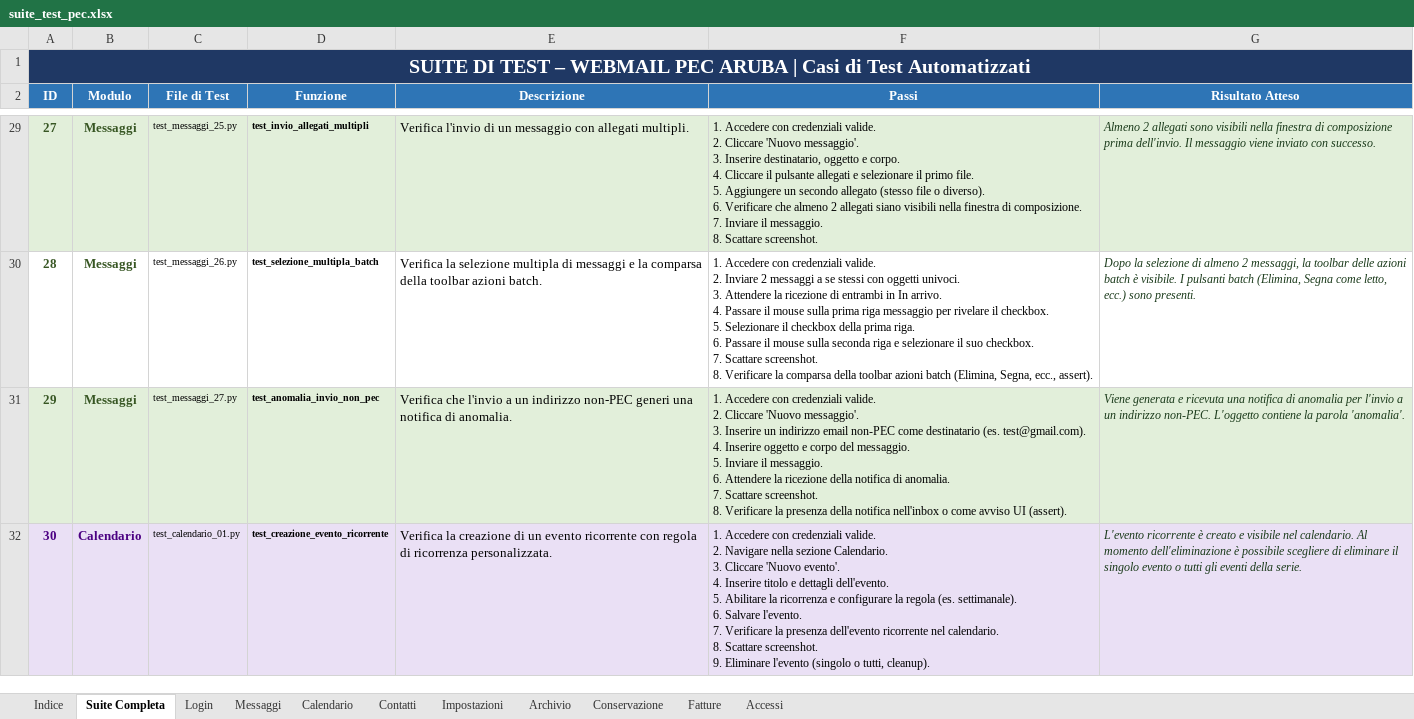
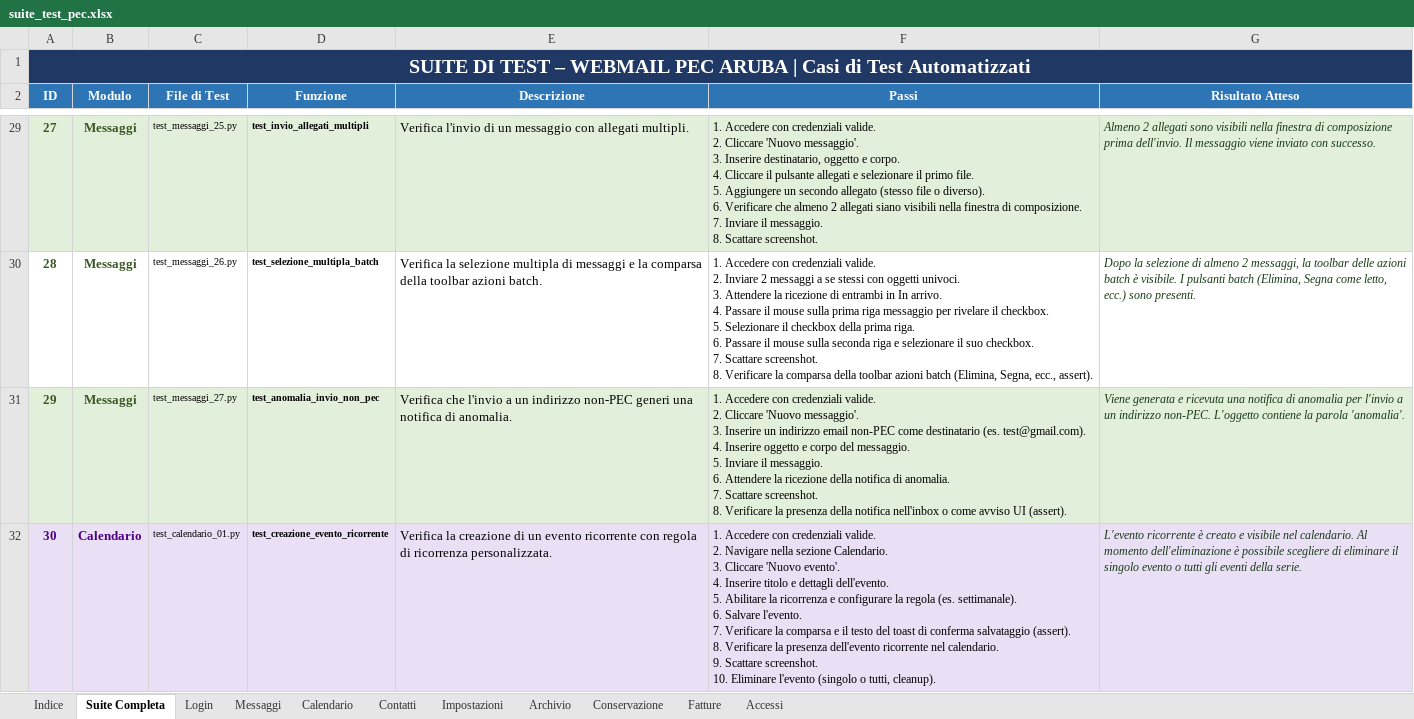
Before and after one commit to FranGalluccio/ARUBA_automation, an Excel workbook: suite_test_pec.xlsx, sheet Suite Completa, drawn as a sheet; only a part is shown, gaps mark what is left out; values as stored, in another font and other column widths than the file's, no borders; ↵ is a line break in a cell; the diff covers the shown part only; the diff names each change by its address in the sheet, - before the commit and + after, or states it on an @@ line.

```diff
--- a/suite_test_pec.xlsx (sheet Suite Completa)
+++ b/suite_test_pec.xlsx (sheet Suite Completa)
-F32 (Passi): …Verificare la presenza dell'evento ricorrente nel calendario. ↵ 8. Scattare screenshot. ↵ 9. Eliminare l'evento…
+F32 (Passi): …Verificare la comparsa e il testo del toast di conferma salvataggio (assert). ↵ 8. Verificare la presenza dell'evento ricorrente nel calendario. ↵ 9. Scattare screenshot. ↵ 10. Eliminare l'evento…
```
Also changed, not shown: 5 edited cells elsewhere in this sheet, sheet Calendario, 8 other files.
